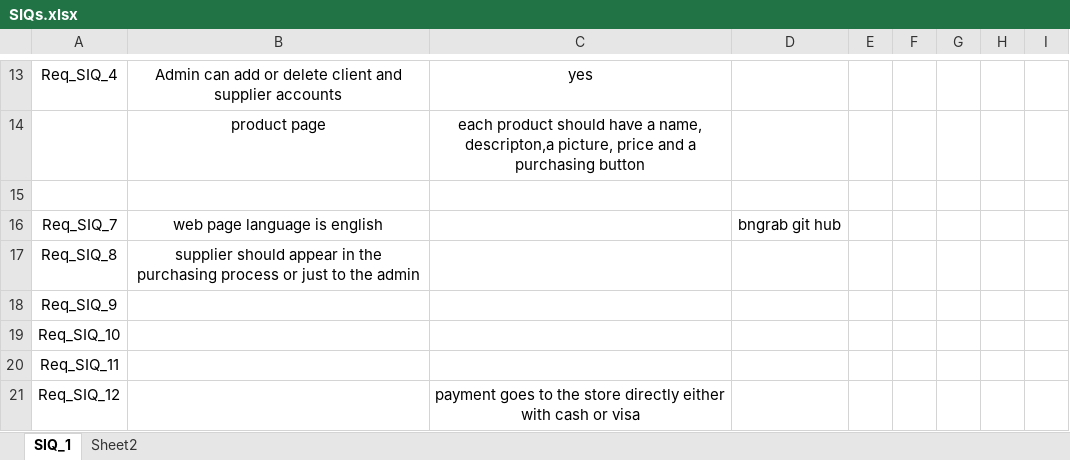
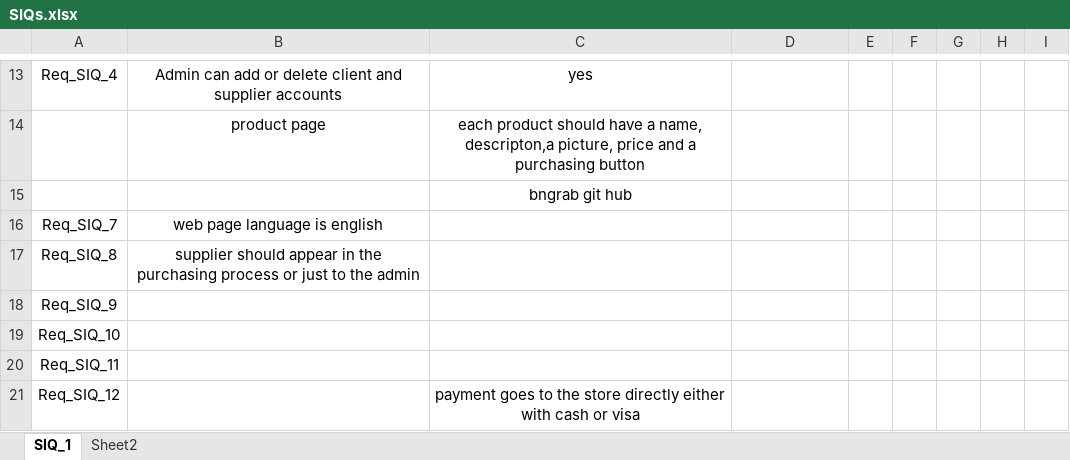
Before and after one commit to Mario14802/iti-Config-managment, an Excel workbook: SIQs.xlsx, sheet SIQ_1, drawn as a sheet; only a part is shown, gaps mark what is left out; values as stored, in another font and other column widths than the file's, no borders; table styles not drawn; the diff names each change by its address in the sheet, - before the commit and + after, or states it on an @@ line.

Commit message:
edited excel sheet

```diff
--- a/SIQs.xlsx (sheet SIQ_1)
+++ b/SIQs.xlsx (sheet SIQ_1)
-C15: (empty)
+C15: bngrab git hub
-D16: bngrab git hub
+D16: (empty)
```
